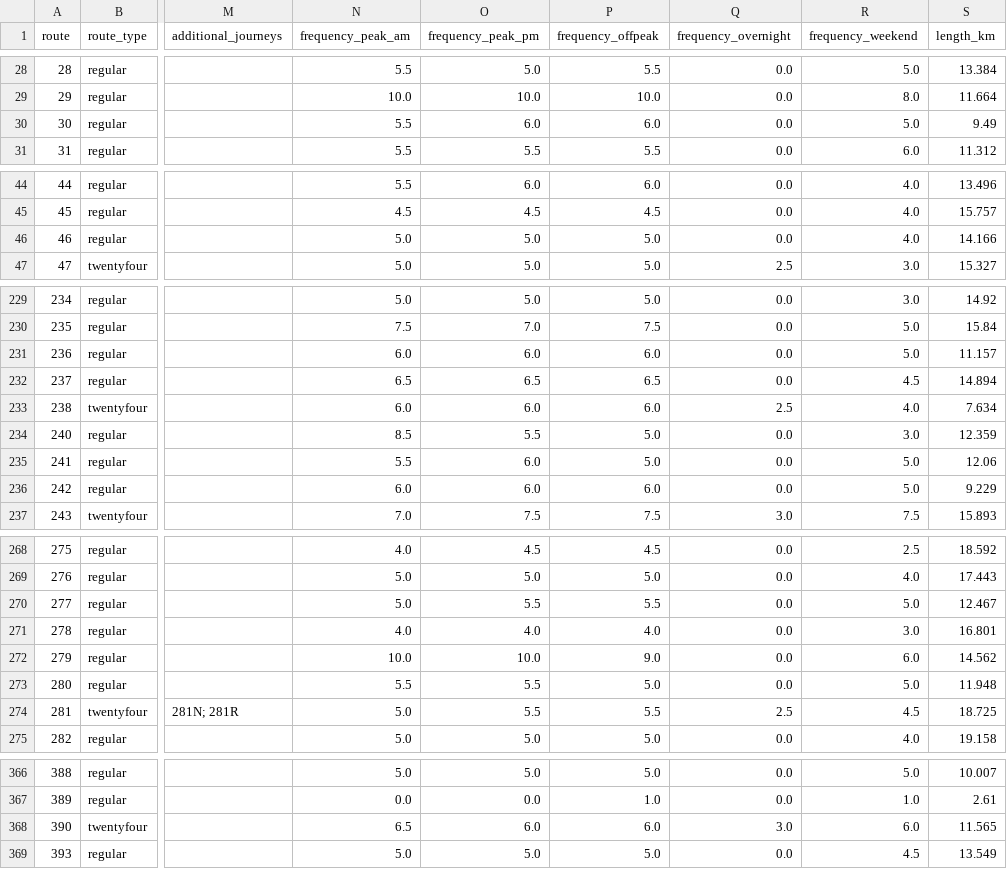
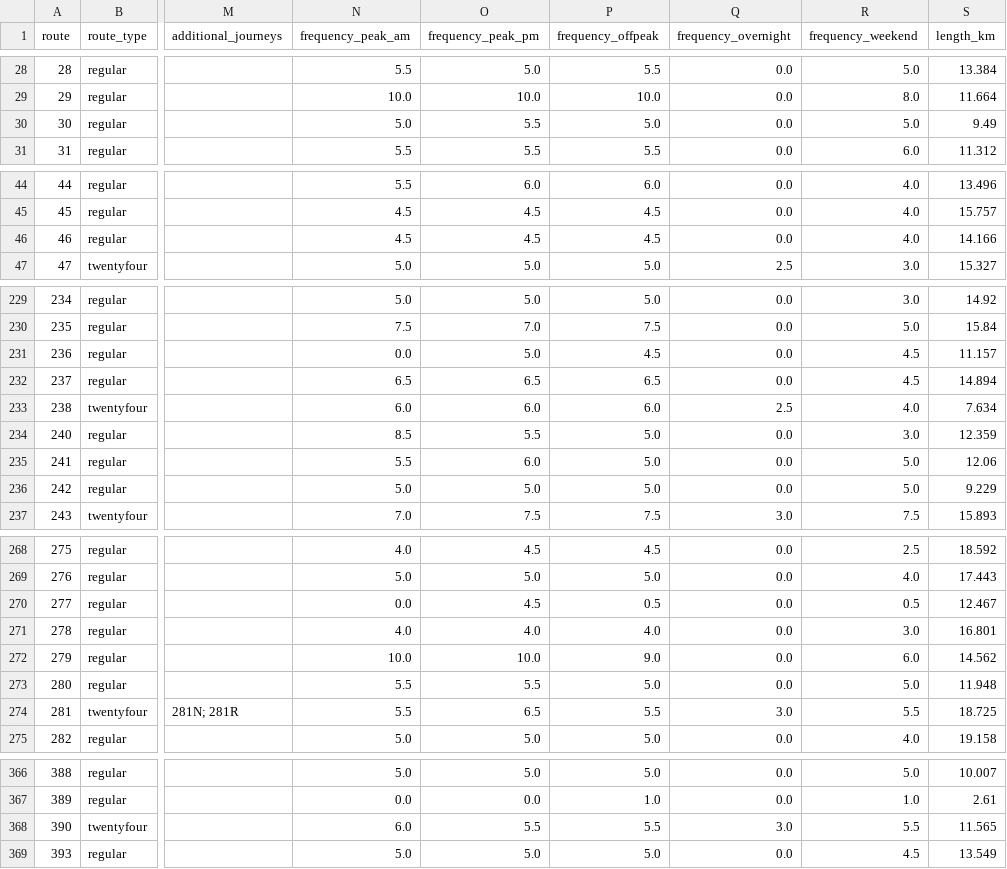
Before and after one commit to OmGaler/RouteMapster, a CSV file: data/processed/route_summary.csv, drawn as a sheet; only a part is shown, gaps mark what is left out; the diff covers the shown part only; the diff names each change by its address in the sheet, - before the commit and + after, or states it on an @@ line.

Commit message:
Data update: Stops (+13 -1) | Freq (~53)

```diff
--- a/data/processed/route_summary.csv
+++ b/data/processed/route_summary.csv
-N30 (frequency_peak_am): 5.5
+N30 (frequency_peak_am): 5.0
-O30 (frequency_peak_pm): 6.0
+O30 (frequency_peak_pm): 5.5
-P30 (frequency_offpeak): 6.0
+P30 (frequency_offpeak): 5.0
-N46 (frequency_peak_am): 5.0
+N46 (frequency_peak_am): 4.5
-O46 (frequency_peak_pm): 5.0
+O46 (frequency_peak_pm): 4.5
-P46 (frequency_offpeak): 5.0
+P46 (frequency_offpeak): 4.5
-N231 (frequency_peak_am): 6.0
+N231 (frequency_peak_am): 0.0
-O231 (frequency_peak_pm): 6.0
+O231 (frequency_peak_pm): 5.0
-P231 (frequency_offpeak): 6.0
+P231 (frequency_offpeak): 4.5
-R231 (frequency_weekend): 5.0
+R231 (frequency_weekend): 4.5
-N236 (frequency_peak_am): 6.0
+N236 (frequency_peak_am): 5.0
-O236 (frequency_peak_pm): 6.0
+O236 (frequency_peak_pm): 5.0
-P236 (frequency_offpeak): 6.0
+P236 (frequency_offpeak): 5.0
-N270 (frequency_peak_am): 5.0
+N270 (frequency_peak_am): 0.0
-O270 (frequency_peak_pm): 5.5
+O270 (frequency_peak_pm): 4.5
-P270 (frequency_offpeak): 5.5
+P270 (frequency_offpeak): 0.5
-R270 (frequency_weekend): 5.0
+R270 (frequency_weekend): 0.5
-N274 (frequency_peak_am): 5.0
+N274 (frequency_peak_am): 5.5
-O274 (frequency_peak_pm): 5.5
+O274 (frequency_peak_pm): 6.5
-Q274 (frequency_overnight): 2.5
+Q274 (frequency_overnight): 3.0
-R274 (frequency_weekend): 4.5
+R274 (frequency_weekend): 5.5
-N368 (frequency_peak_am): 6.5
+N368 (frequency_peak_am): 6.0
-O368 (frequency_peak_pm): 6.0
+O368 (frequency_peak_pm): 5.5
-P368 (frequency_offpeak): 6.0
+P368 (frequency_offpeak): 5.5
-R368 (frequency_weekend): 6.0
+R368 (frequency_weekend): 5.5
```
Also changed, not shown: 24 edited cells elsewhere in this file, 5 other files.
